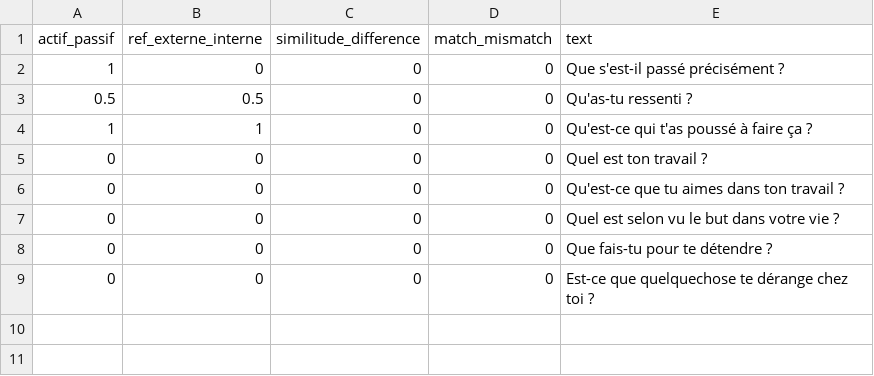
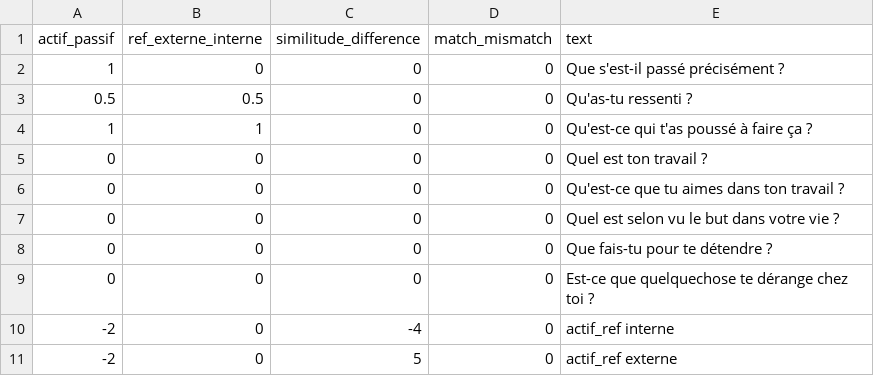
Before and after one commit to rcanillas/PNL_Project, a CSV file: answer_list.csv, drawn as a sheet.

```diff
--- a/answer_list.csv
+++ b/answer_list.csv
@@ -9 +9,3 @@ actif_passif,ref_externe_interne,similitude_difference,match_mismatch,text
 0,0,0,0, Est-ce que quelquechose te dérange chez toi ?
+-2,0,-4,0, actif_ref interne
+-2,0,5,0, actif_ref externe
```
Also changed, not shown: 4 other files.
